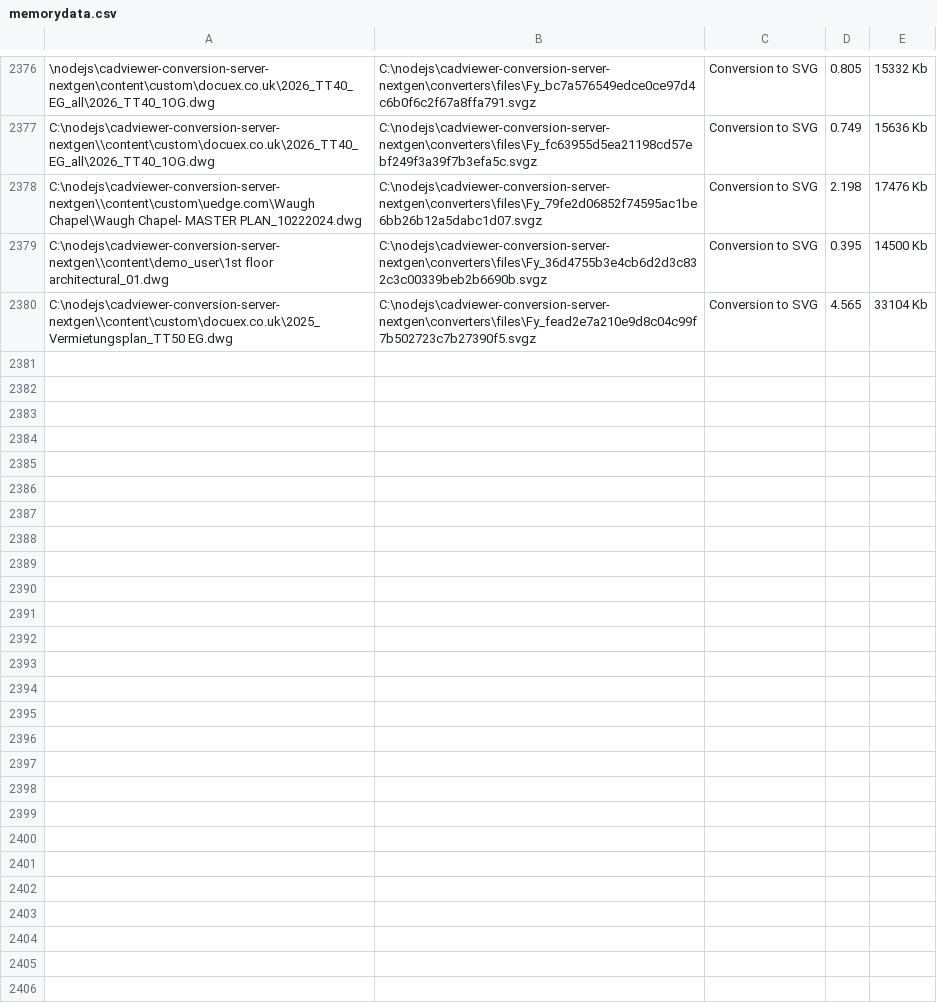
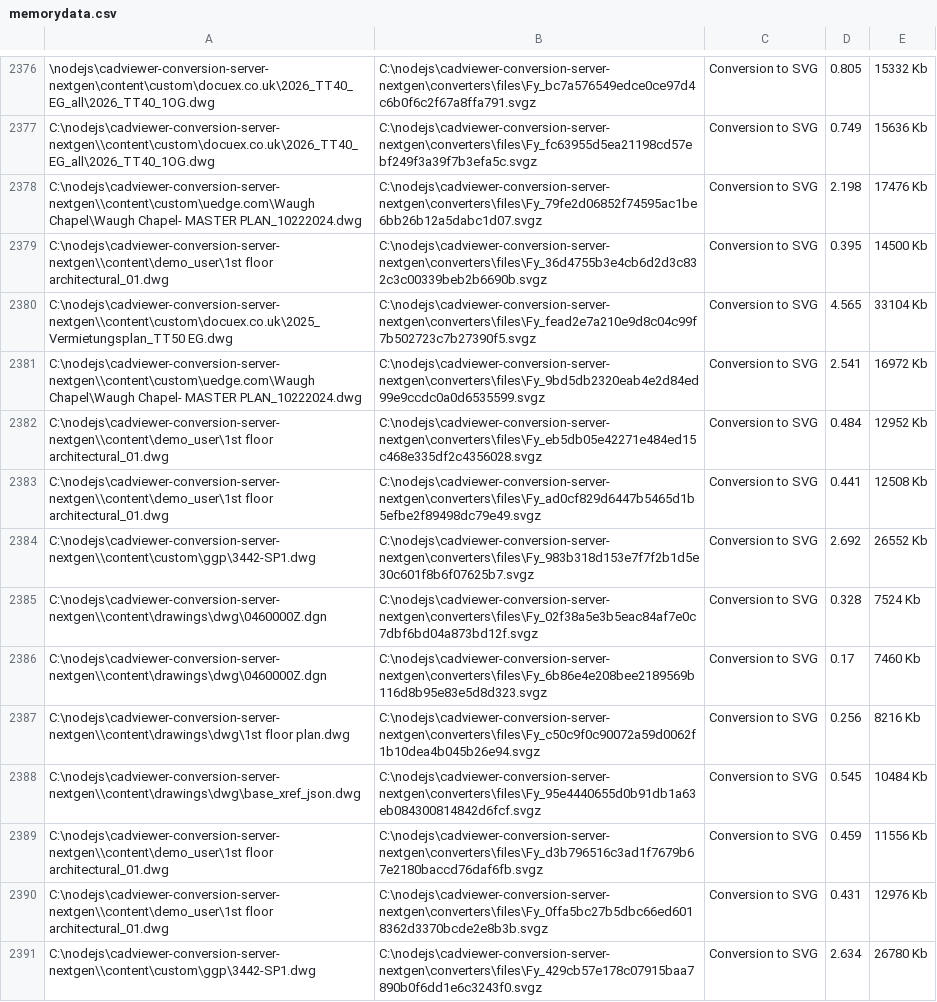
Before and after one commit to CADViewer/cadviewer-conversion-server, a CSV file: converters/autoxchange/windows/memorydata.csv, drawn as a sheet; only a part is shown, gaps mark what is left out; the diff names each change by its address in the sheet, - before the commit and + after, or states it on an @@ line.

```diff
--- a/converters/autoxchange/windows/memorydata.csv
+++ b/converters/autoxchange/windows/memorydata.csv
+row 2381: C:\nodejs\cadviewer-conversion-server-nextgen\\content\custom\uedge.com\Waugh Chapel\Waugh Chapel- MASTER PLAN_10222024.dwg | C:\nodejs\cadviewer-conversion-server-nextgen\converters\files\Fy_9bd5db2320eab4e2d84ed99e9ccdc0a0d6535599.svgz | Conversion to SVG | 2.541 | 16972 Kb
+row 2382: C:\nodejs\cadviewer-conversion-server-nextgen\\content\demo_user\1st floor architectural_01.dwg | C:\nodejs\cadviewer-conversion-server-nextgen\converters\files\Fy_eb5db05e42271e484ed15c468e335df2c4356028.svgz | Conversion to SVG | 0.484 | 12952 Kb
+row 2383: C:\nodejs\cadviewer-conversion-server-nextgen\\content\demo_user\1st floor architectural_01.dwg | C:\nodejs\cadviewer-conversion-server-nextgen\converters\files\Fy_ad0cf829d6447b5465d1b5efbe2f89498dc79e49.svgz | Conversion to SVG | 0.441 | 12508 Kb
+row 2384: C:\nodejs\cadviewer-conversion-server-nextgen\\content\custom\ggp\3442-SP1.dwg | C:\nodejs\cadviewer-conversion-server-nextgen\converters\files\Fy_983b318d153e7f7f2b1d5e30c601f8b6f07625b7.svgz | Conversion to SVG | 2.692 | 26552 Kb
+row 2385: C:\nodejs\cadviewer-conversion-server-nextgen\\content\drawings\dwg\0460000Z.dgn | C:\nodejs\cadviewer-conversion-server-nextgen\converters\files\Fy_02f38a5e3b5eac84af7e0c7dbf6bd04a873bd12f.svgz | Conversion to SVG | 0.328 | 7524 Kb
+row 2386: C:\nodejs\cadviewer-conversion-server-nextgen\\content\drawings\dwg\0460000Z.dgn | C:\nodejs\cadviewer-conversion-server-nextgen\converters\files\Fy_6b86e4e208bee2189569b116d8b95e83e5d8d323.svgz | Conversion to SVG | 0.17 | 7460 Kb
+row 2387: C:\nodejs\cadviewer-conversion-server-nextgen\\content\drawings\dwg\1st floor plan.dwg | C:\nodejs\cadviewer-conversion-server-nextgen\converters\files\Fy_c50c9f0c90072a59d0062f1b10dea4b045b26e94.svgz | Conversion to SVG | 0.256 | 8216 Kb
+row 2388: C:\nodejs\cadviewer-conversion-server-nextgen\\content\drawings\dwg\base_xref_json.dwg | C:\nodejs\cadviewer-conversion-server-nextgen\converters\files\Fy_95e4440655d0b91db1a63eb084300814842d6fcf.svgz | Conversion to SVG | 0.545 | 10484 Kb
+row 2389: C:\nodejs\cadviewer-conversion-server-nextgen\\content\demo_user\1st floor architectural_01.dwg | C:\nodejs\cadviewer-conversion-server-nextgen\converters\files\Fy_d3b796516c3ad1f7679b67e2180baccd76daf6fb.svgz | Conversion to SVG | 0.459 | 11556 Kb
+row 2390: C:\nodejs\cadviewer-conversion-server-nextgen\\content\demo_user\1st floor architectural_01.dwg | C:\nodejs\cadviewer-conversion-server-nextgen\converters\files\Fy_0ffa5bc27b5dbc66ed6018362d3370bcde2e8b3b.svgz | Conversion to SVG | 0.431 | 12976 Kb
+row 2391: C:\nodejs\cadviewer-conversion-server-nextgen\\content\custom\ggp\3442-SP1.dwg | C:\nodejs\cadviewer-conversion-server-nextgen\converters\files\Fy_429cb57e178c07915baa7890b0f6dd1e6c3243f0.svgz | Conversion to SVG | 2.634 | 26780 Kb
```
Also changed, not shown: 53 other files.
